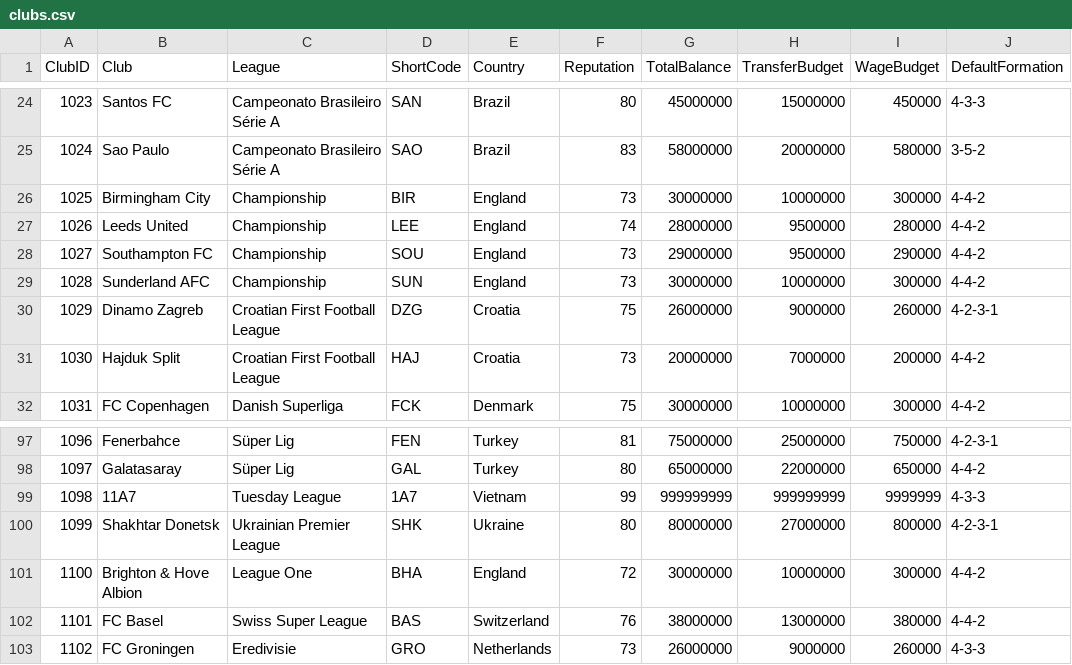
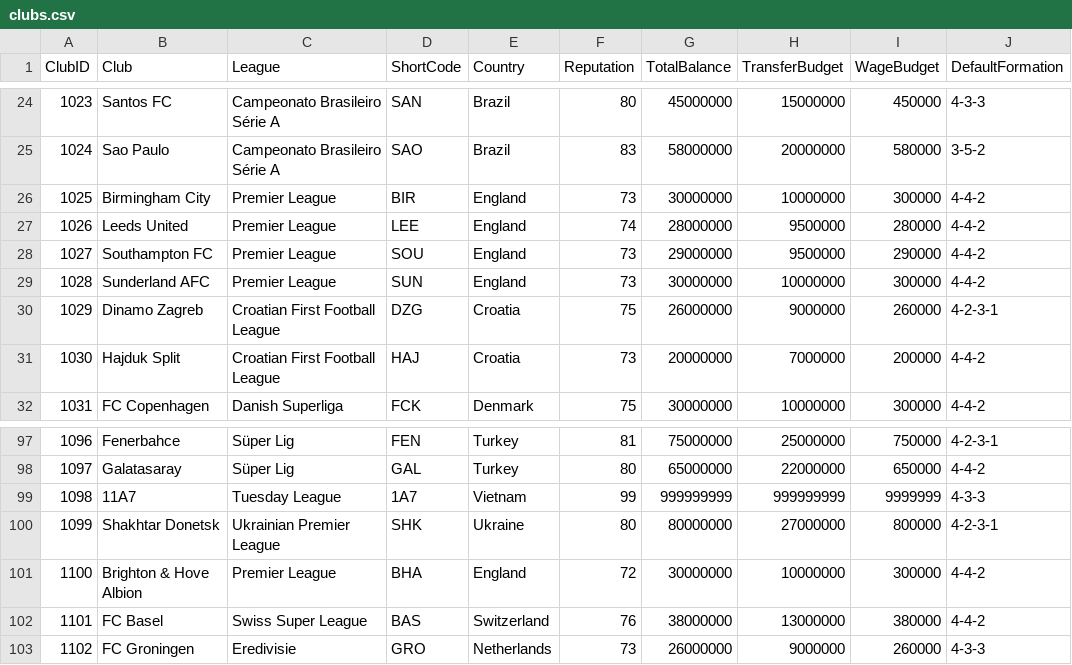
Before and after one commit to crystal-cpp/CFM-1, a CSV file: demo/data/clubs.csv, drawn as a sheet; only a part is shown, gaps mark what is left out; the diff names each change by its address in the sheet, - before the commit and + after, or states it on an @@ line.

Commit message:
Update clubs.csv

```diff
--- a/demo/data/clubs.csv
+++ b/demo/data/clubs.csv
-C26:C29 (League): Championship
+C26:C29 (League): Premier League
-C101 (League): League One
+C101 (League): Premier League
```
